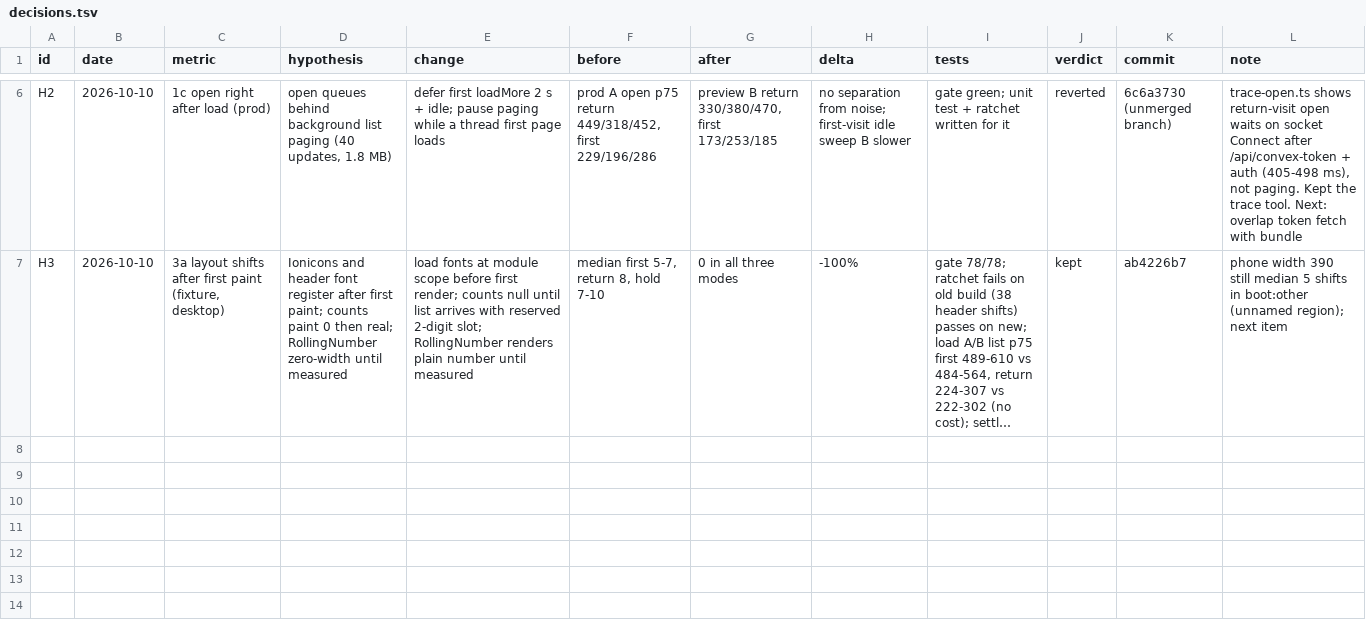
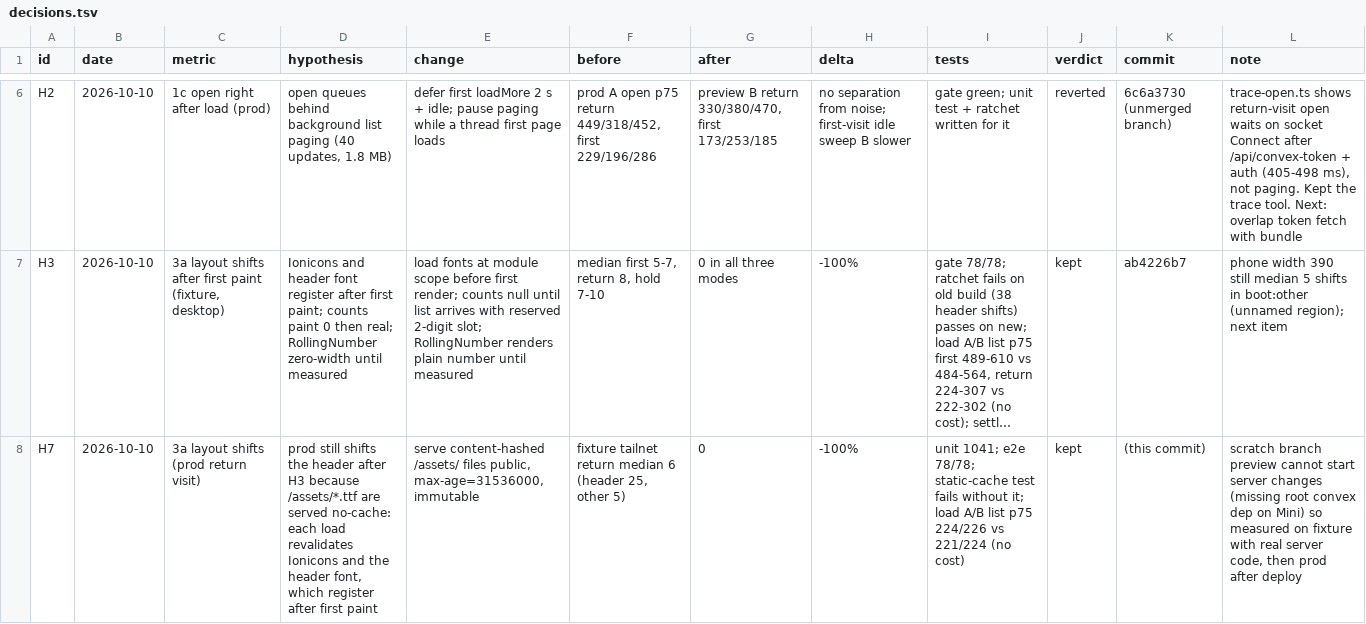
Before and after one commit to mimen/master-db, a TSV file: apps/imsg/docs/hillclimb/decisions.tsv, drawn as a sheet; only a part is shown, gaps mark what is left out; long unchanged cells end in …; the diff names each change by its address in the sheet, - before the commit and + after, or states it on an @@ line.

```diff
--- a/apps/imsg/docs/hillclimb/decisions.tsv
+++ b/apps/imsg/docs/hillclimb/decisions.tsv
+row 8: H7 | 2026-10-10 | 3a layout shifts (prod return visit) | prod still shifts the header after H3 because /assets/*.ttf are served no-cache: each load revalidates Ionicons and the header font, which register after first paint | serve content-hashed /assets/ files public, max-age=31536000, immutable | fixture tailnet return median 6 (header 25, other 5) | 0 | -100% | unit 1041; e2e 78/78; static-cache test fails without it; load A/B list p75 224/226 vs 221/224 (no cost) | kept | (this commit) | scratch branch preview cannot start server changes (missing root convex dep on Mini) so measured on fixture with real server code, then prod after deploy
```
Also changed, not shown: 1 other file.
